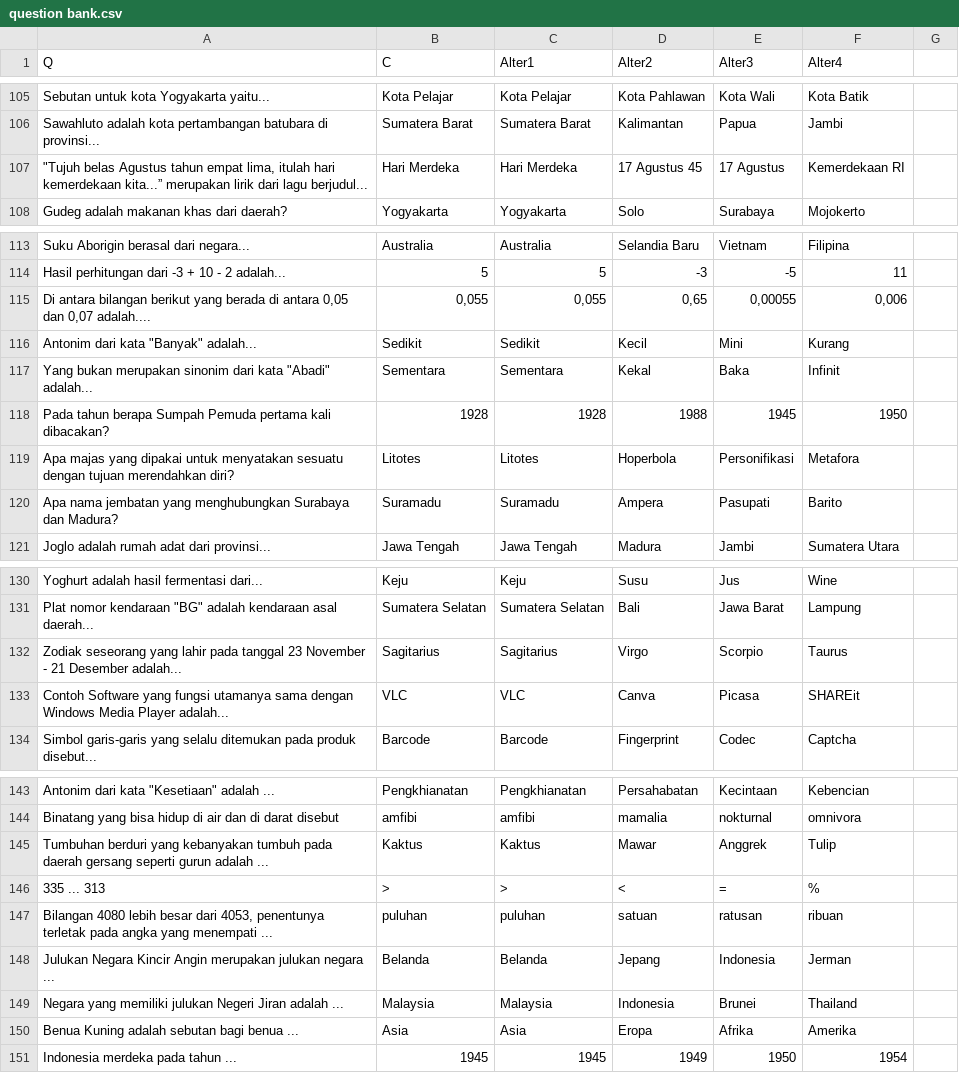
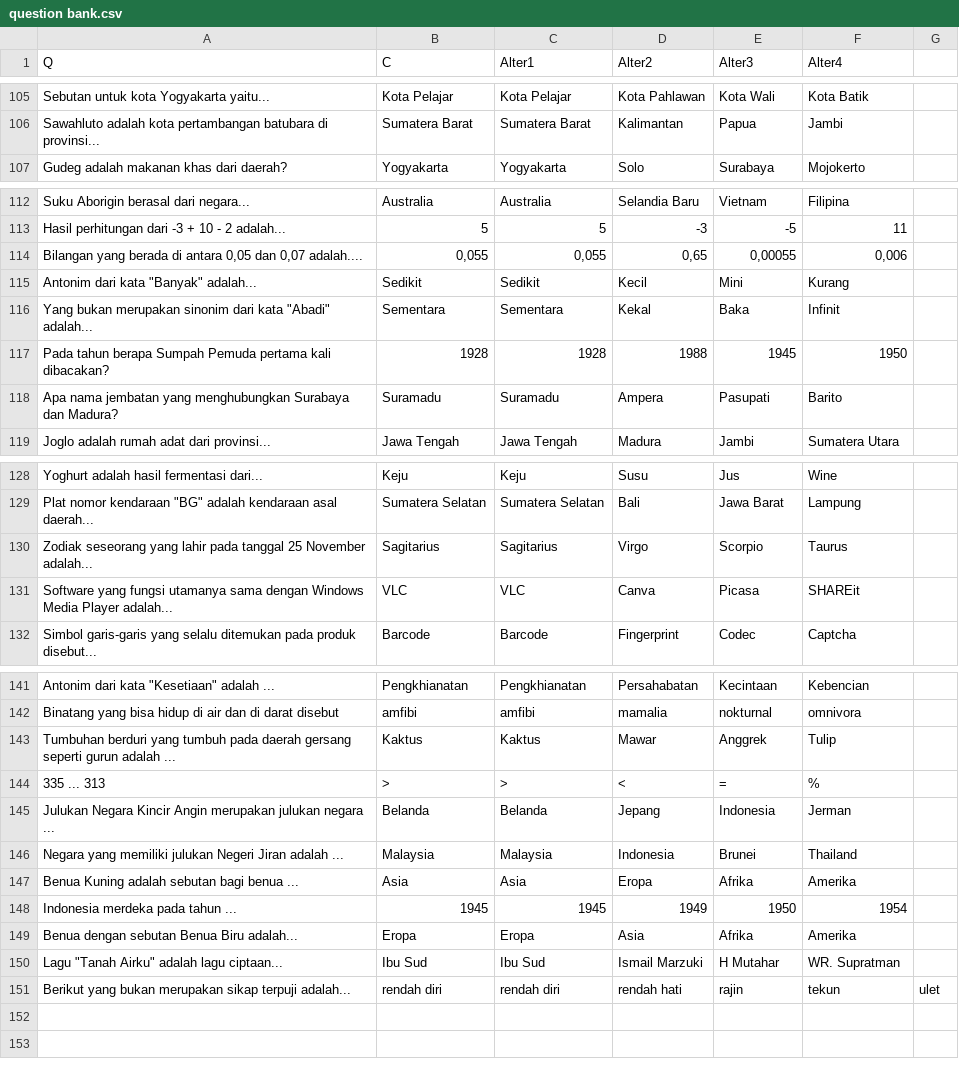
Before and after one commit to umiseldaa/finalproject, a CSV file: question bank.csv, drawn as a sheet; only a part is shown, gaps mark what is left out; removed rows and columns are numbered as before the commit, all else as after; the diff covers the shown part only; the diff names each change by its address in the sheet, - before the commit and + after, or states it on an @@ line.

Commit message:
Update question bank.csv

```diff
--- a/question bank.csv
+++ b/question bank.csv
-row 107: "Tujuh belas Agustus tahun empat lima, itulah hari kemerdekaan kita...” merupakan lirik dari lagu berjudul... | Hari Merdeka | Hari Merdeka | 17 Agustus 45 | 17 Agustus | Kemerdekaan RI
-A114 (Q): Di antara bilangan berikut yang berada…
+A114 (Q): Bilangan yang berada…
-row 119: Apa majas yang dipakai untuk menyatakan sesuatu dengan tujuan merendahkan diri? | Litotes | Litotes | Hoperbola | Personifikasi | Metafora
-A130 (Q): …pada tanggal 23 November - 21 Desember adalah...
+A130 (Q): …pada tanggal 25 November adalah...
-A131 (Q): Contoh Software yang…
+A131 (Q): Software yang…
-A143 (Q): …berduri yang kebanyakan tumbuh pada…
+A143 (Q): …berduri yang tumbuh pada…
-row 147: Bilangan 4080 lebih besar dari 4053, penentunya terletak pada angka yang menempati ... | puluhan | puluhan | satuan | ratusan | ribuan
+row 149: Benua dengan sebutan Benua Biru adalah... | Eropa | Eropa | Asia | Afrika | Amerika
+row 150: Lagu "Tanah Airku" adalah lagu ciptaan... | Ibu Sud | Ibu Sud | Ismail Marzuki | H Mutahar | WR. Supratman
+row 151: Berikut yang bukan merupakan sikap terpuji adalah... | rendah diri | rendah diri | rendah hati | rajin | tekun | ulet
```
Also changed, not shown: 6 edited cells elsewhere in this file.
